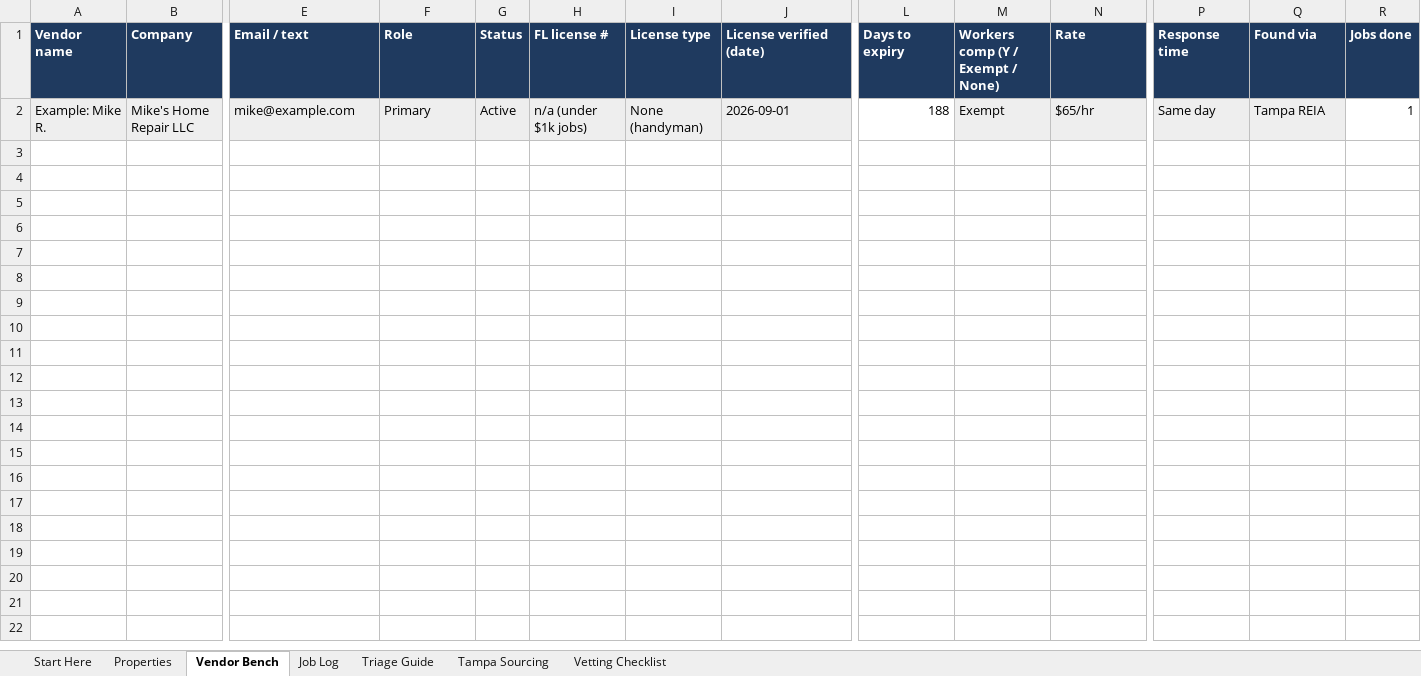
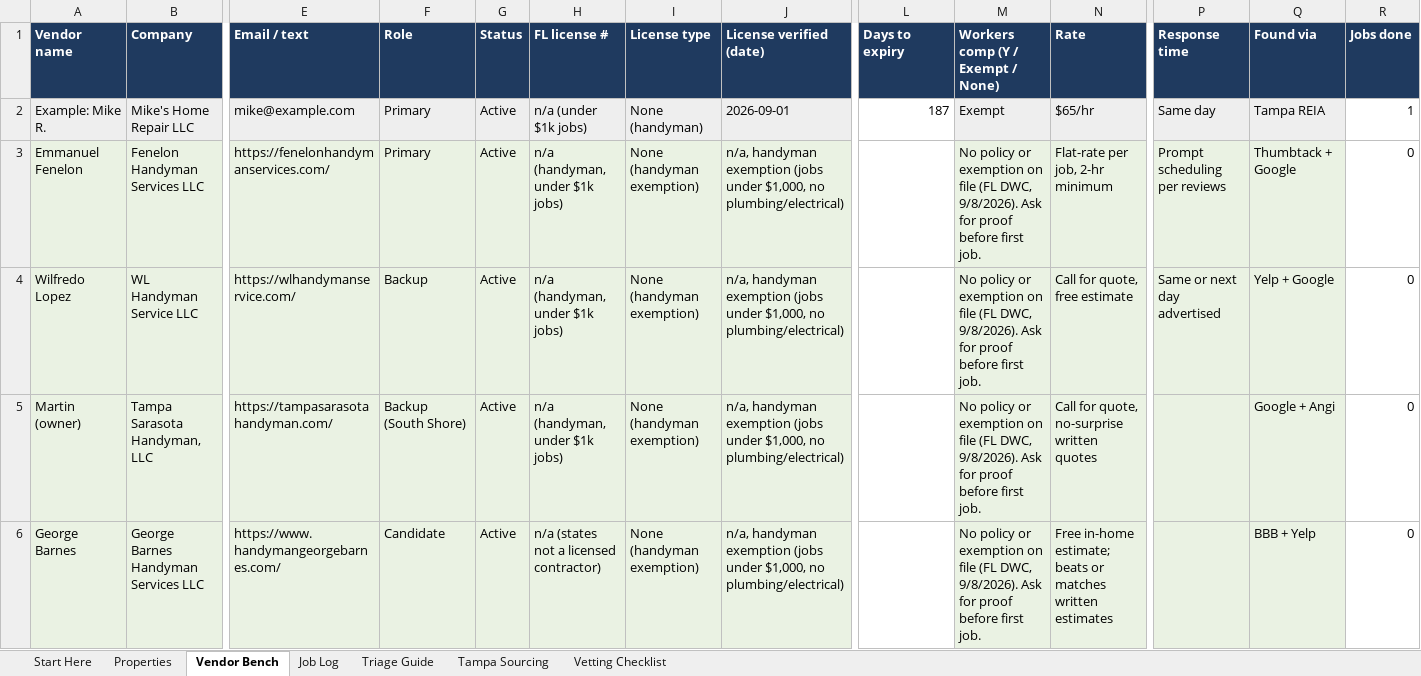
Before and after one commit to shaw-arcade/tampa-vendor-bench, an Excel workbook: Tampa Vendor Bench.xlsx, sheet Vendor Bench, drawn as a sheet; only a part is shown, gaps mark what is left out; values as stored, in another font and other column widths than the file's, no borders; conditional formats not drawn; rows hold the shown columns only; the diff covers the shown part only; the diff names each change by its address in the sheet, - before the commit and + after, or states it on an @@ line.

```diff
--- a/Tampa Vendor Bench.xlsx (sheet Vendor Bench)
+++ b/Tampa Vendor Bench.xlsx (sheet Vendor Bench)
-L2 (Days to expiry): 188
+L2 (Days to expiry): 187
+row 3: Emmanuel Fenelon | Fenelon Handyman Services LLC | https://fenelonhandymanservices.com/ | Primary | Active | n/a (handyman, under $1k jobs) | None (handyman exemption) | n/a, handyman exemption (jobs under $1,000, no plumbing/electrical) |  | No policy or exemption on file (FL DWC, 9/8/2026). Ask for proof before first job. | Flat-rate per job, 2-hr minimum | Prompt scheduling per reviews | Thumbtack + Google | 0
+row 4: Wilfredo Lopez | WL Handyman Service LLC | https://wlhandymanservice.com/ | Backup | Active | n/a (handyman, under $1k jobs) | None (handyman exemption) | n/a, handyman exemption (jobs under $1,000, no plumbing/electrical) |  | No policy or exemption on file (FL DWC, 9/8/2026). Ask for proof before first job. | Call for quote, free estimate | Same or next day advertised | Yelp + Google | 0
+row 5: Martin (owner) | Tampa Sarasota Handyman, LLC | https://tampasarasotahandyman.com/ | Backup (South Shore) | Active | n/a (handyman, under $1k jobs) | None (handyman exemption) | n/a, handyman exemption (jobs under $1,000, no plumbing/electrical) |  | No policy or exemption on file (FL DWC, 9/8/2026). Ask for proof before first job. | Call for quote, no-surprise written quotes |  | Google + Angi | 0
+row 6: George Barnes | George Barnes Handyman Services LLC | https://www.handymangeorgebarnes.com/ | Candidate | Active | n/a (states not a licensed contractor) | None (handyman exemption) | n/a, handyman exemption (jobs under $1,000, no plumbing/electrical) |  | No policy or exemption on file (FL DWC, 9/8/2026). Ask for proof before first job. | Free in-home estimate; beats or matches written estimates |  | BBB + Yelp | 0
```
Also changed, not shown: 19 added rows elsewhere in this sheet, docs/Tampa-Vendor-Bench.xlsx, 9 other files.
